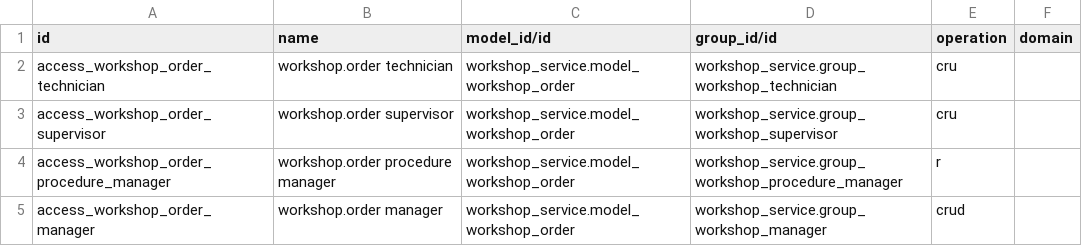
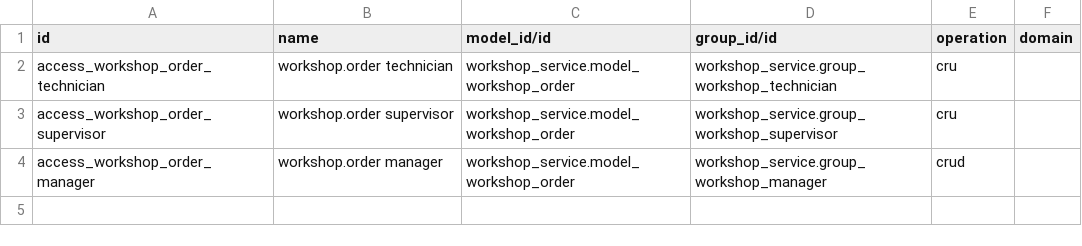
Before and after one commit to garrigahumberto/workshop, a CSV file: custom_addons/workshop_service/security/ir.access.csv, drawn as a sheet.

Commit message:
fix: remove premature procedure manager order access

```diff
--- a/custom_addons/workshop_service/security/ir.access.csv
+++ b/custom_addons/workshop_service/security/ir.access.csv
@@ -3,3 +3,2 @@ access_workshop_order_technician,workshop.order technician,workshop_service.mode
 access_workshop_order_supervisor,workshop.order supervisor,workshop_service.model_workshop_order,workshop_service.group_workshop_supervisor,cru,
-access_workshop_order_procedure_manager,workshop.order procedure manager,workshop_service.model_workshop_order,workshop_service.group_workshop_procedure_manager,r,
 access_workshop_order_manager,workshop.order manager,workshop_service.model_workshop_order,workshop_service.group_workshop_manager,crud,
```
